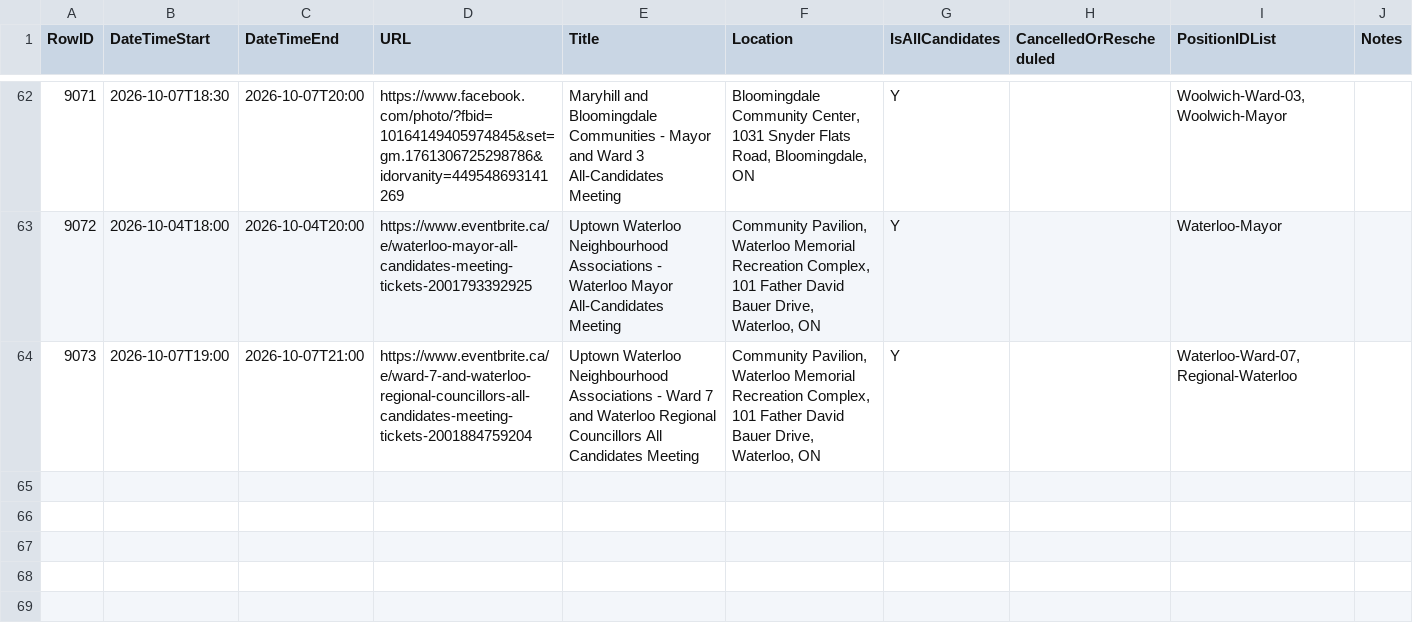
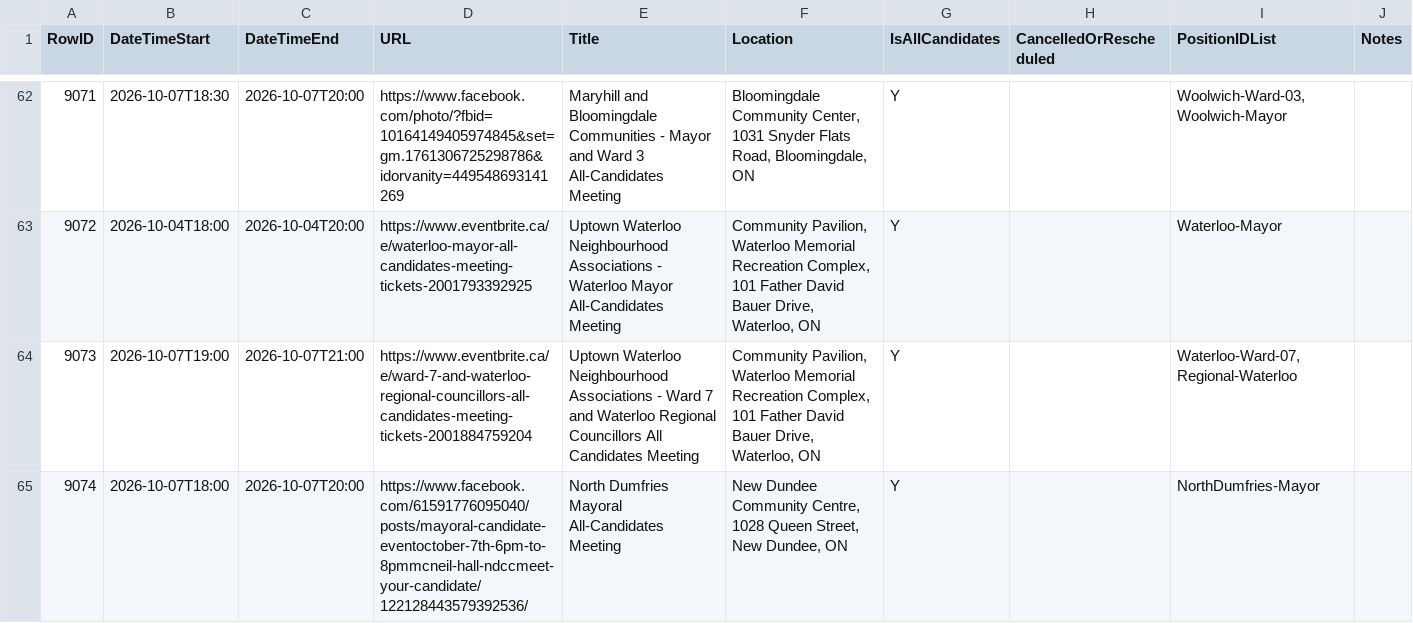
Before and after one commit to CivicTechWR/WRvotes, a CSV file: docs/_data/sync/events.csv, drawn as a sheet; only a part is shown, gaps mark what is left out.

Commit message:
Auto-commit: updated events.csv, media.csv from Google Docs

```diff
--- a/docs/_data/sync/events.csv
+++ b/docs/_data/sync/events.csv
@@ -64 +64,2 @@ RowID,DateTimeStart,DateTimeEnd,URL,Title,Location,IsAllCandidates,CancelledOrRe
 9073,2026-10-07T19:00,2026-10-07T21:00,https://www.eventbrite.ca/e/ward-7-and-waterloo-regional-councillors-all-candidates-meeting-tickets-2001884759204,Uptown Waterloo Neighbourhood Associations - Ward 7 and Waterloo Regional Councillors All Candidates Meeting,"Community Pavilion, Waterloo Memorial Recreation Complex, 101 Father David Bauer Drive, Waterloo, ON",Y,,"Waterloo-Ward-07, Regional-Waterloo",
+9074,2026-10-07T18:00,2026-10-07T20:00,https://www.facebook.com/61591776095040/posts/mayoral-candidate-eventoctober-7th-6pm-to-8pmmcneil-hall-ndccmeet-your-candidate/122128443579392536/,North Dumfries Mayoral All-Candidates Meeting,"New Dundee Community Centre, 1028 Queen Street, New Dundee, ON",Y,,NorthDumfries-Mayor,
```
Also changed, not shown: docs/_data/sync/media.csv.
